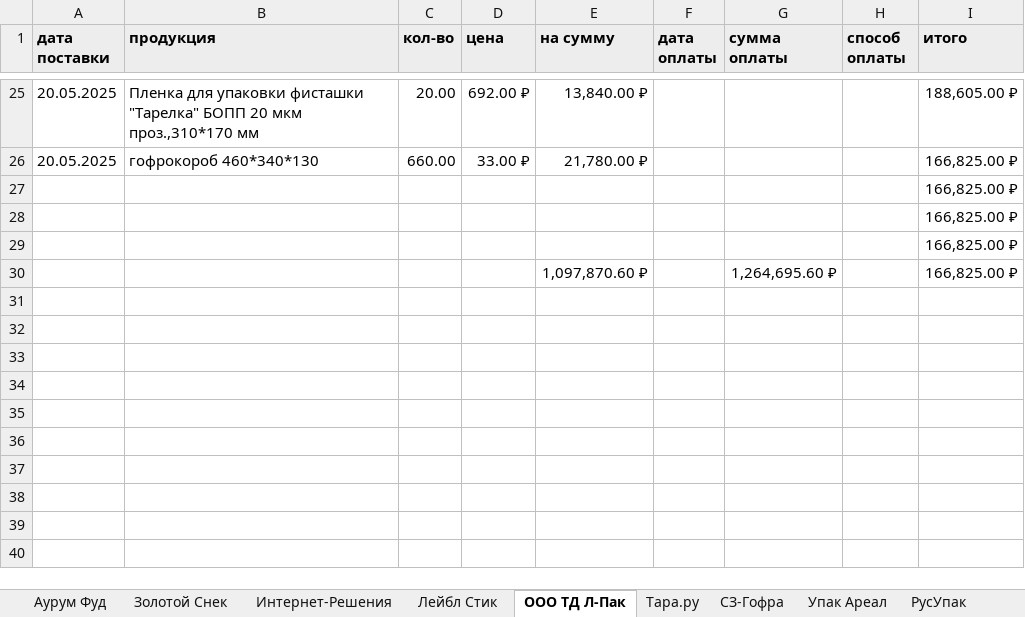
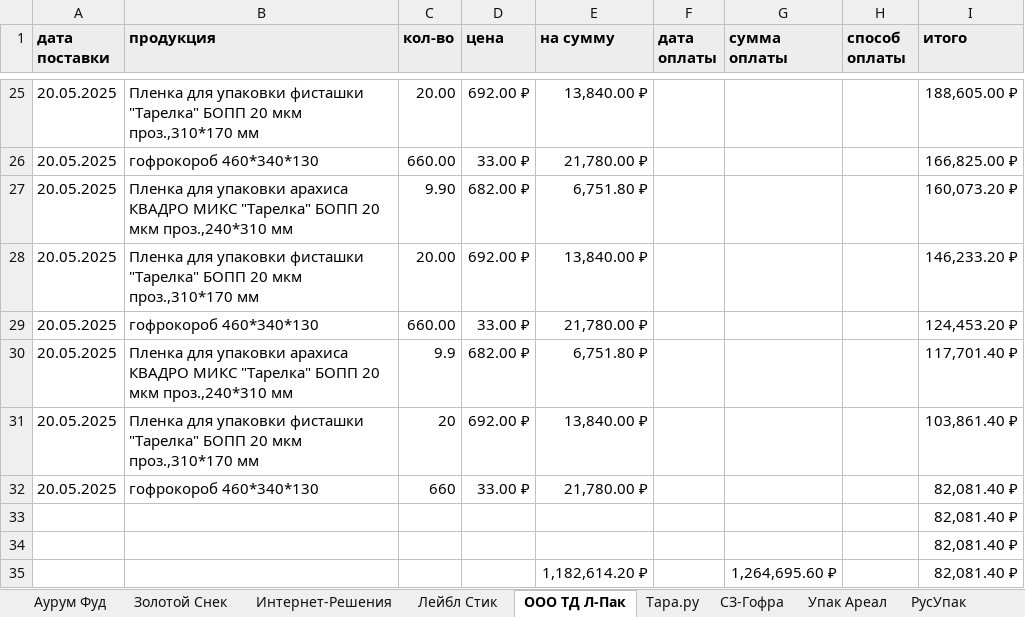
Before and after one commit to VitsVi/excel_data_replacing, an Excel workbook: files_result_11.07.2025/Поставщики комплектующих.xlsx, sheet ООО ТД Л-Пак, drawn as a sheet; only a part is shown, gaps mark what is left out; values as stored, in another font and other column widths than the file's, no borders; removed rows and columns are numbered as before the commit, all else as after; the diff names each change by its address in the sheet, - before the commit and + after, or states it on an @@ line.

```diff
--- a/files_result_11.07.2025/Поставщики комплектующих.xlsx (sheet ООО ТД Л-Пак)
+++ b/files_result_11.07.2025/Поставщики комплектующих.xlsx (sheet ООО ТД Л-Пак)
-row 27:  |  |  |  |  |  |  |  | 166,825.00 ₽
+row 27: 20.05.2025 | Пленка для упаковки арахиса КВАДРО МИКС "Тарелка" БОПП 20 мкм проз.,240*310 мм | 9.90 | 682.00 ₽ | 6,751.80 ₽ |  |  |  | 160,073.20 ₽
+row 28: 20.05.2025 | Пленка для упаковки фисташки "Тарелка" БОПП 20 мкм проз.,310*170 мм | 20.00 | 692.00 ₽ | 13,840.00 ₽ |  |  |  | 146,233.20 ₽
+row 29: 20.05.2025 | гофрокороб 460*340*130 | 660.00 | 33.00 ₽ | 21,780.00 ₽ |  |  |  | 124,453.20 ₽
+row 30: 20.05.2025 | Пленка для упаковки арахиса КВАДРО МИКС "Тарелка" БОПП 20 мкм проз.,240*310 мм | 9.9 | 682.00 ₽ | 6,751.80 ₽ |  |  |  | 117,701.40 ₽
+row 31: 20.05.2025 | Пленка для упаковки фисташки "Тарелка" БОПП 20 мкм проз.,310*170 мм | 20 | 692.00 ₽ | 13,840.00 ₽ |  |  |  | 103,861.40 ₽
+row 32: 20.05.2025 | гофрокороб 460*340*130 | 660 | 33.00 ₽ | 21,780.00 ₽ |  |  |  | 82,081.40 ₽
-I33:I35 (итого): 166,825.00 ₽
+I33:I35 (итого): 82,081.40 ₽
-E35 (на сумму): 1,097,870.60 ₽
+E35 (на сумму): 1,182,614.20 ₽
```
Also changed, not shown: formulas that keep their value, 2 other files.
